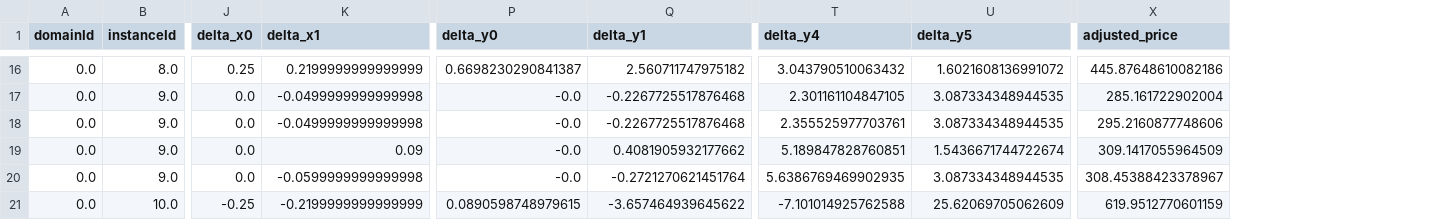
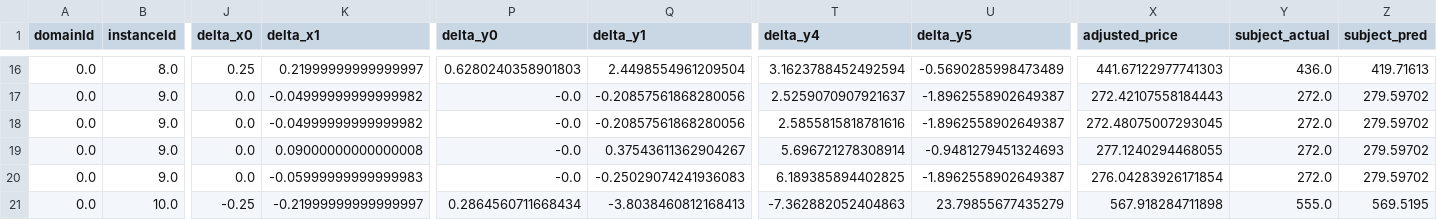
Before and after one commit to Yvonnefanf/Yvonnefanf.github.io, a CSV file: ComparableXAI/data/practice/linear_adjustments.csv, drawn as a sheet; only a part is shown, gaps mark what is left out; the diff covers the shown part only; the diff names each change by its address in the sheet, - before the commit and + after, or states it on an @@ line.

```diff
--- a/ComparableXAI/data/practice/linear_adjustments.csv
+++ b/ComparableXAI/data/practice/linear_adjustments.csv
+column Y (subject_actual), rows 16-21: 436.0 | 272.0 | 272.0 | 272.0 | 272.0 | 555.0
+column Z (subject_pred), rows 16-21: 419.71613 | 279.59702 | 279.59702 | 279.59702 | 279.59702 | 569.5195
-K16 (delta_x1): 0.2199999999999999
+K16 (delta_x1): 0.21999999999999997
-P16 (delta_y0): 0.6698230290841387
+P16 (delta_y0): 0.6280240358901803
-Q16 (delta_y1): 2.560711747975182
+Q16 (delta_y1): 2.4498554961209504
-T16 (delta_y4): 3.043790510063432
+T16 (delta_y4): 3.1623788452492594
-U16 (delta_y5): 1.6021608136991072
+U16 (delta_y5): -0.5690285998473489
-X16 (adjusted_price): 445.87648610082186
+X16 (adjusted_price): 441.67122977741303
-K17:K18 (delta_x1): -0.0499999999999998
+K17:K18 (delta_x1): -0.04999999999999982
-Q17:Q18 (delta_y1): -0.2267725517876468
+Q17:Q18 (delta_y1): -0.20857561868280056
-T17 (delta_y4): 2.301161104847105
+T17 (delta_y4): 2.5259070907921637
-U17:U18 (delta_y5): 3.087334348944535
+U17:U18 (delta_y5): -1.8962558902649387
-X17 (adjusted_price): 285.161722902004
+X17 (adjusted_price): 272.42107558184443
-T18 (delta_y4): 2.355525977703761
+T18 (delta_y4): 2.5855815818781616
-X18 (adjusted_price): 295.2160877748606
+X18 (adjusted_price): 272.48075007293045
-K19 (delta_x1): 0.09
+K19 (delta_x1): 0.09000000000000008
-Q19 (delta_y1): 0.4081905932177662
+Q19 (delta_y1): 0.37543611362904267
-T19 (delta_y4): 5.189847828760851
+T19 (delta_y4): 5.696721278308914
-U19 (delta_y5): 1.5436671744722674
+U19 (delta_y5): -0.9481279451324693
-X19 (adjusted_price): 309.1417055964509
+X19 (adjusted_price): 277.1240294468055
-K20 (delta_x1): -0.0599999999999998
+K20 (delta_x1): -0.05999999999999983
-Q20 (delta_y1): -0.2721270621451764
+Q20 (delta_y1): -0.25029074241936083
-T20 (delta_y4): 5.6386769469902935
+T20 (delta_y4): 6.189385894402825
-U20 (delta_y5): 3.087334348944535
+U20 (delta_y5): -1.8962558902649387
-X20 (adjusted_price): 308.45388423378967
+X20 (adjusted_price): 276.04283926171854
-K21 (delta_x1): -0.2199999999999999
+K21 (delta_x1): -0.21999999999999997
-P21 (delta_y0): 0.0890598748979615
+P21 (delta_y0): 0.2864560711668434
-Q21 (delta_y1): -3.657464939645622
+Q21 (delta_y1): -3.8038460812168413
-T21 (delta_y4): -7.101014925762588
+T21 (delta_y4): -7.362882052404863
-U21 (delta_y5): 25.62069705062609
+U21 (delta_y5): 23.79855677435279
-X21 (adjusted_price): 619.9512770601159
+X21 (adjusted_price): 567.918284711898
```
Also changed, not shown: 106 edited cells elsewhere in this file, 2 other files.
